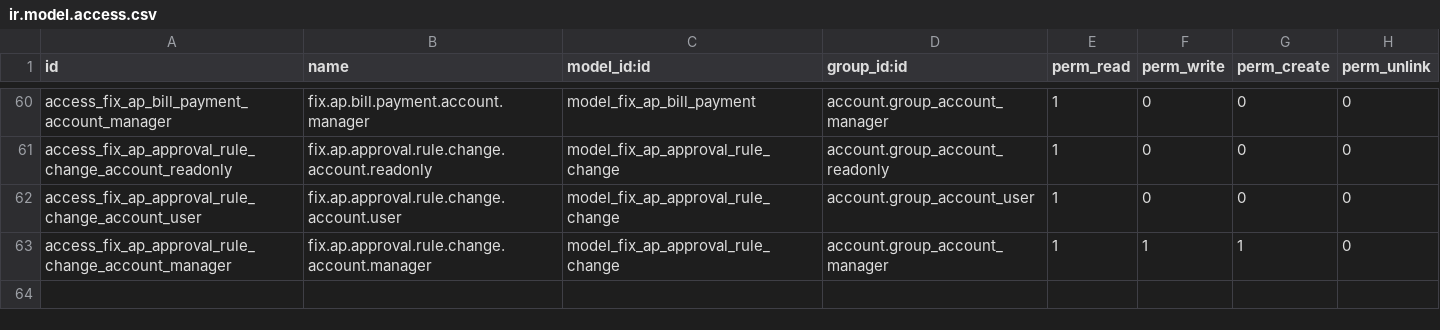
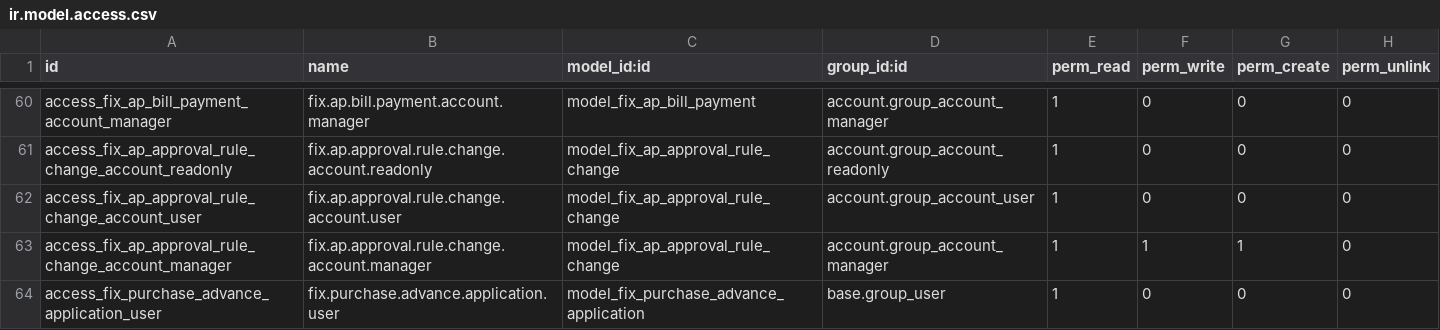
Before and after one commit to maz279/1000fix_new_erp_system, a CSV file: 1000_fix_codebase/addons/domain/g_finance/cd_ap_ext/security/ir.model.access.csv, drawn as a sheet; only a part is shown, gaps mark what is left out; the diff names each change by its address in the sheet, - before the commit and + after, or states it on an @@ line.

```diff
--- a/1000_fix_codebase/addons/domain/g_finance/cd_ap_ext/security/ir.model.access.csv
+++ b/1000_fix_codebase/addons/domain/g_finance/cd_ap_ext/security/ir.model.access.csv
+row 64: access_fix_purchase_advance_application_user | fix.purchase.advance.application.user | model_fix_purchase_advance_application | base.group_user | 1 | 0 | 0 | 0
```
Also changed, not shown: 13 other files.
